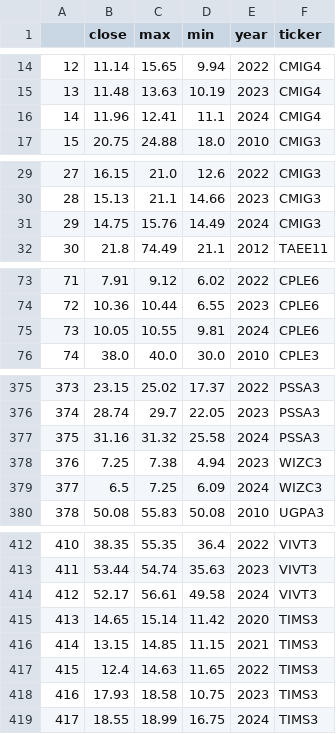
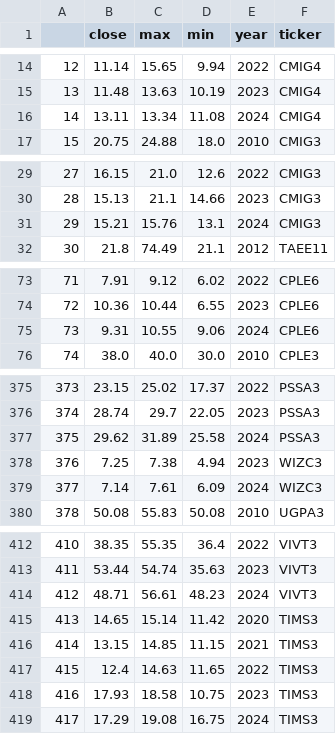
Before and after one commit to eduardopfranca/radar_fundamentalista, a CSV file: cotacoes.csv, drawn as a sheet; only a part is shown, gaps mark what is left out; the diff covers the shown part only.

```diff
--- a/cotacoes.csv
+++ b/cotacoes.csv
@@ -15,3 +15,3 @@
 13,11.48,13.63,10.19,2023,CMIG4
-14,11.96,12.41,11.1,2024,CMIG4
+14,13.11,13.34,11.08,2024,CMIG4
 15,20.75,24.88,18.0,2010,CMIG3
@@ -30,3 +30,3 @@
 28,15.13,21.1,14.66,2023,CMIG3
-29,14.75,15.76,14.49,2024,CMIG3
+29,15.21,15.76,13.1,2024,CMIG3
 30,21.8,74.49,21.1,2012,TAEE11
@@ -74,3 +74,3 @@
 72,10.36,10.44,6.55,2023,CPLE6
-73,10.05,10.55,9.81,2024,CPLE6
+73,9.31,10.55,9.06,2024,CPLE6
 74,38.0,40.0,30.0,2010,CPLE3
@@ -376,5 +376,5 @@
 374,28.74,29.7,22.05,2023,PSSA3
-375,31.16,31.32,25.58,2024,PSSA3
+375,29.62,31.89,25.58,2024,PSSA3
 376,7.25,7.38,4.94,2023,WIZC3
-377,6.5,7.25,6.09,2024,WIZC3
+377,7.14,7.61,6.09,2024,WIZC3
 378,50.08,55.83,50.08,2010,UGPA3
@@ -413,3 +413,3 @@
 411,53.44,54.74,35.63,2023,VIVT3
-412,52.17,56.61,49.58,2024,VIVT3
+412,48.71,56.61,48.23,2024,VIVT3
 413,14.65,15.14,11.42,2020,TIMS3
@@ -418,2 +418,2 @@
 416,17.93,18.58,10.75,2023,TIMS3
-417,18.55,18.99,16.75,2024,TIMS3
+417,17.29,19.08,16.75,2024,TIMS3
```
Also changed, not shown: 45 edited cells elsewhere in this file, dividendos.csv, empresas.csv, 8 other files.
